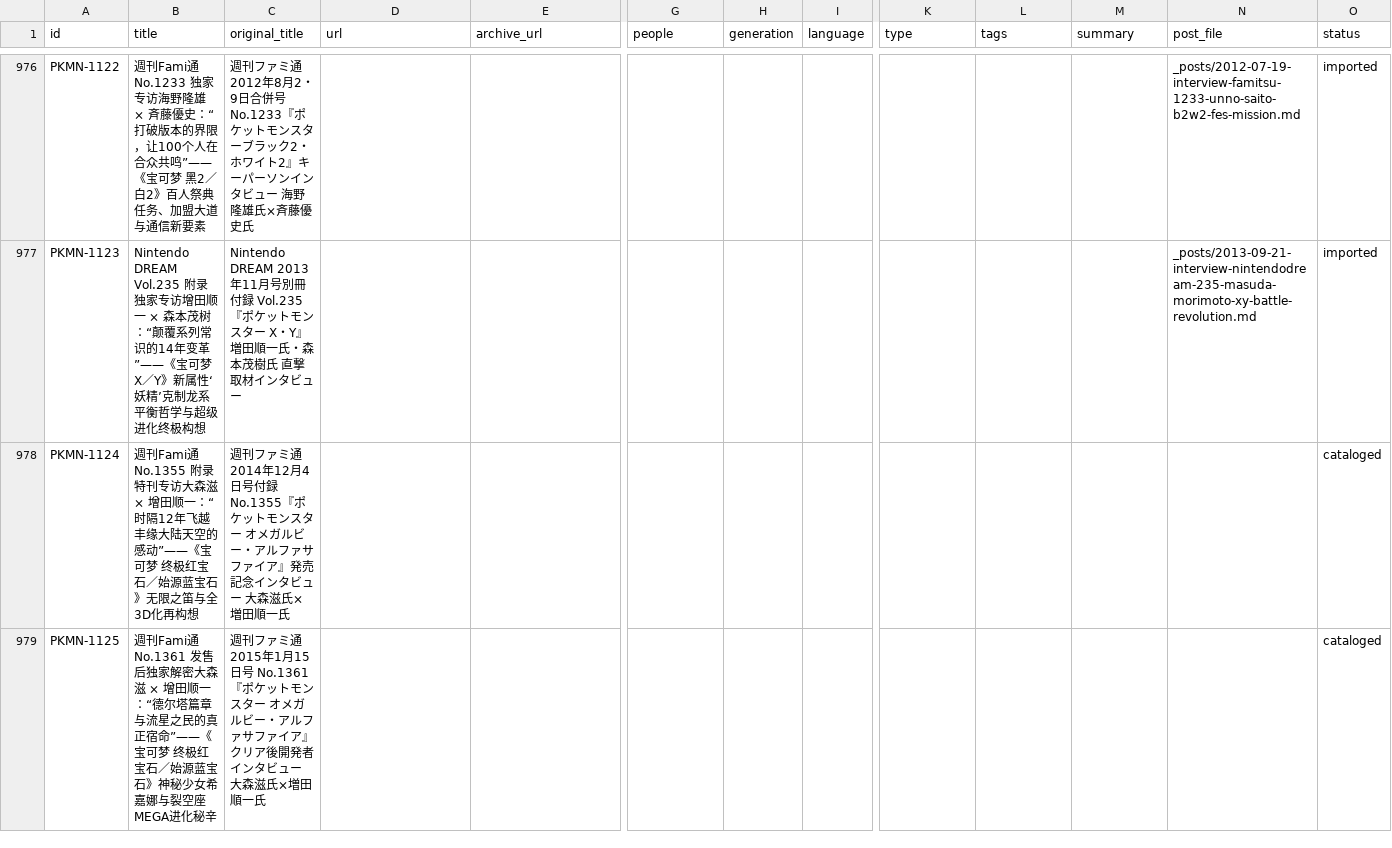
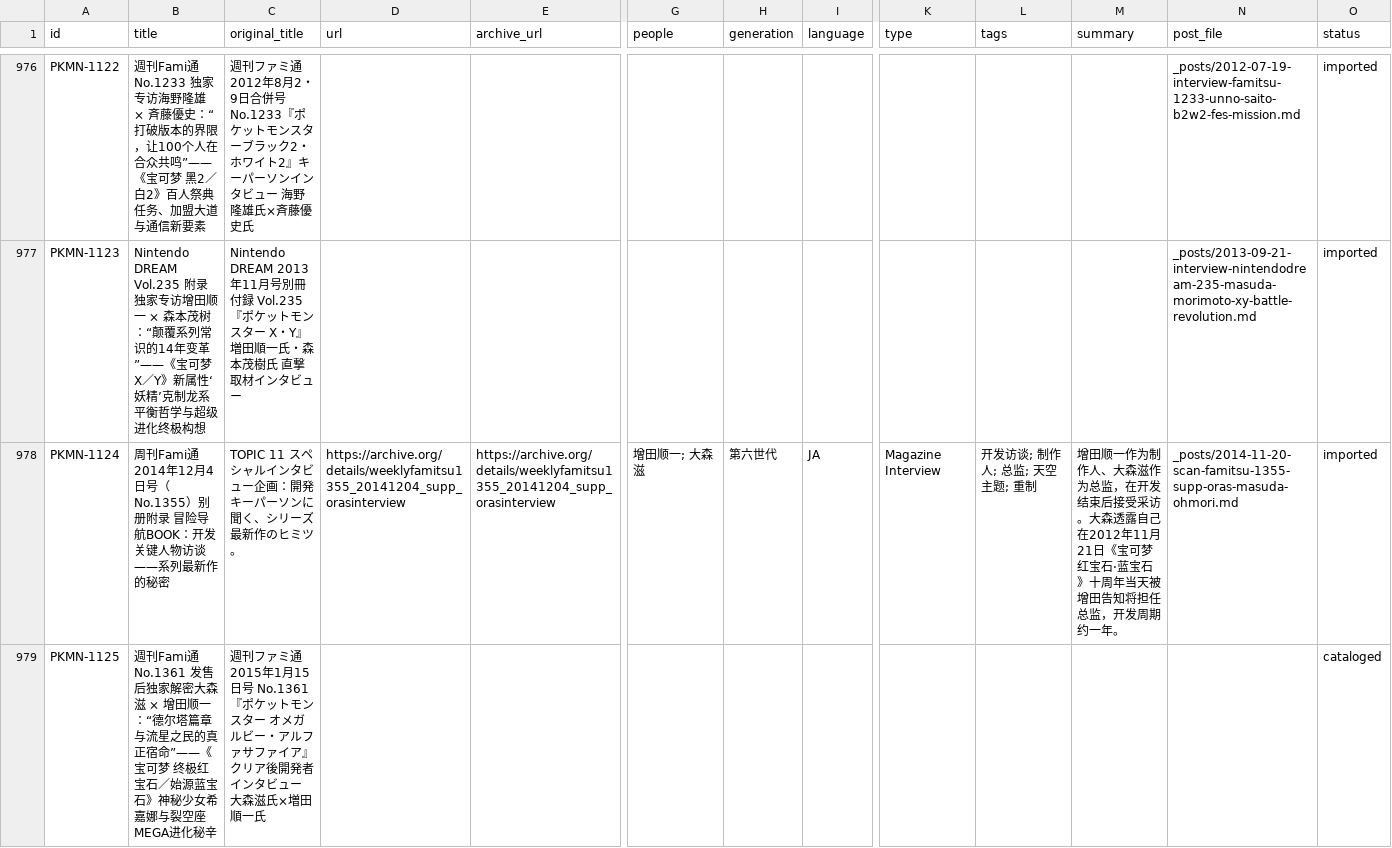
Before and after one commit to Asimov2144/pokeamice, a CSV file: data/pokemon_1000_interviews.csv, drawn as a sheet; only a part is shown, gaps mark what is left out; the diff covers the shown part only; the diff names each change by its address in the sheet, - before the commit and + after, or states it on an @@ line.

Commit message:
archive(notion-batch-1): add Famitsu 1355/NDREAM 254 ORAS scans, Kotaku fan-games interview, and 5 Pen/coton source records

```diff
--- a/data/pokemon_1000_interviews.csv
+++ b/data/pokemon_1000_interviews.csv
-B978 (title): 週刊Fami通 No.1355 附录特刊专访大森滋 × 增田顺一：“时隔12年飞越丰缘大陆天空的感动”——《宝可梦 终极红宝石／始源蓝宝石》无限之笛与全3D化再构想
+B978 (title): 周刊Fami通 2014年12月4日号（No.1355）别册附录 冒险导航BOOK：开发关键人物访谈——系列最新作的秘密
-C978 (original_title): 週刊ファミ通 2014年12月4日号付録 No.1355『ポケットモンスター オメガルビー・アルファサファイア』発売記念インタビュー 大森滋氏×増田順一氏
+C978 (original_title): TOPIC 11 スペシャルインタビュー企画：開発キーパーソンに聞く、シリーズ最新作のヒミツ。
-D978 (url): (empty)
+D978 (url): https://archive.org/details/weeklyfamitsu1355_20141204_supp_orasinterview
-E978 (archive_url): (empty)
+E978 (archive_url): https://archive.org/details/weeklyfamitsu1355_20141204_supp_orasinterview
-G978 (people): (empty)
+G978 (people): 增田顺一; 大森滋
-H978 (generation): (empty)
+H978 (generation): 第六世代
-I978 (language): (empty)
+I978 (language): JA
-K978 (type): (empty)
+K978 (type): Magazine Interview
-L978 (tags): (empty)
+L978 (tags): 开发访谈; 制作人; 总监; 天空主题; 重制
-M978 (summary): (empty)
+M978 (summary): 增田顺一作为制作人、大森滋作为总监，在开发结束后接受采访。大森透露自己在2012年11月21日《宝可梦 红宝石·蓝宝石》十周年当天被增田告知将担任总监，开发周期约一年。
-N978 (post_file): (empty)
+N978 (post_file): _posts/2014-11-20-scan-famitsu-1355-supp-oras-masuda-ohmori.md
-O978 (status): cataloged
+O978 (status): imported
```
Also changed, not shown: 1 added row and 14 edited cells elsewhere in this file, 9 other files.
